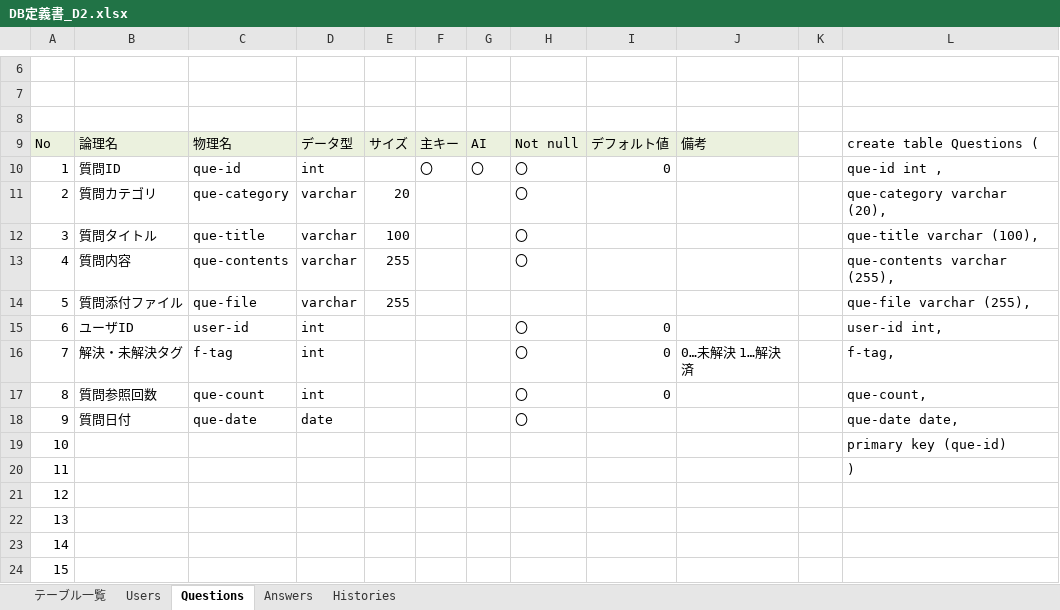
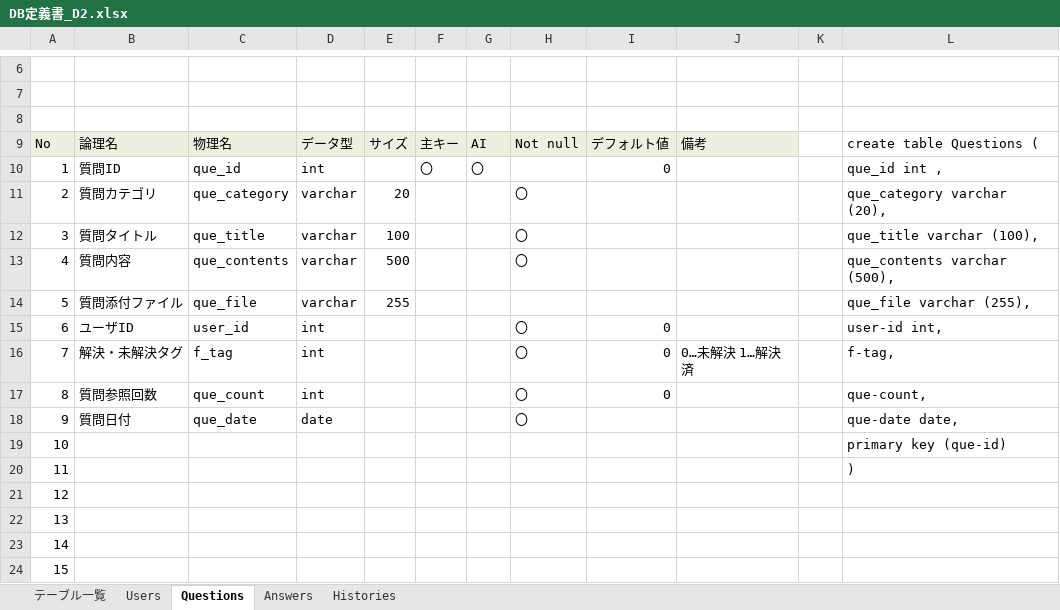
Before and after one commit to DOJO-2021/D-2, an Excel workbook: documents/DB定義書_D2.xlsx, sheet Questions, drawn as a sheet; only a part is shown, gaps mark what is left out; values as stored, in another font and other column widths than the file's, no borders; the diff names each change by its address in the sheet, - before the commit and + after, or states it on an @@ line.

```diff
--- a/documents/DB定義書_D2.xlsx (sheet Questions)
+++ b/documents/DB定義書_D2.xlsx (sheet Questions)
-C10: que-id
+C10: que_id
-H10: 〇
+H10: (empty)
-L10: que-id int ,
+L10: que_id int ,
-C11: que-category
+C11: que_category
-L11: que-category varchar (20),
+L11: que_category varchar (20),
-C12: que-title
+C12: que_title
-L12: que-title varchar (100),
+L12: que_title varchar (100),
-C13: que-contents
+C13: que_contents
-E13: 255
+E13: 500
-L13: que-contents varchar (255),
+L13: que_contents varchar (500),
-C14: que-file
+C14: que_file
-L14: que-file varchar (255),
+L14: que_file varchar (255),
-C15: user-id
+C15: user_id
-C16: f-tag
+C16: f_tag
-C17: que-count
+C17: que_count
-C18: que-date
+C18: que_date
```
Also changed, not shown: sheet Answers, sheet Histories, sheet Users.
